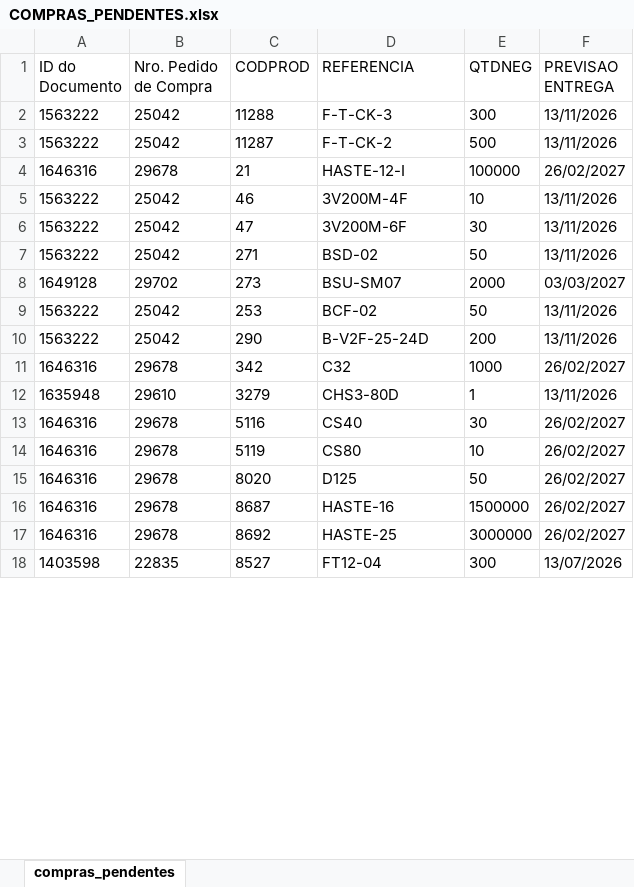
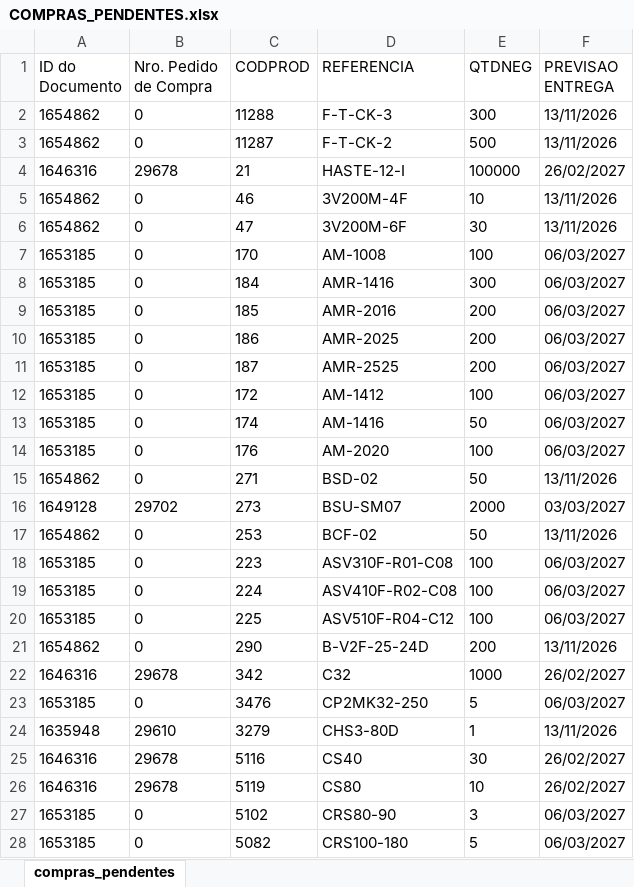
Before and after one commit to ghpcimp-wq/itens-pendentes, an Excel workbook: data/COMPRAS_PENDENTES.xlsx, sheet compras_pendentes, drawn as a sheet; only a part is shown; the shorter side is filled out with more unchanged rows; values as stored, in another font and other column widths than the file's, no borders; charts and pictures not drawn; addresses are those after the commit; the diff covers the shown part only; the diff names each change by its address in the sheet, - before the commit and + after, or states it on an @@ line.

Commit message:
Atualiza compras pendentes 09/11/2026 22:01

```diff
--- a/data/COMPRAS_PENDENTES.xlsx (sheet compras_pendentes)
+++ b/data/COMPRAS_PENDENTES.xlsx (sheet compras_pendentes)
-A2:A3 (ID do Documento): 1563222
+A2:A3 (ID do Documento): 1654862
-B2:B3 (Nro. Pedido de Compra): 25042
+B2:B3 (Nro. Pedido de Compra): 0
-A5:A6 (ID do Documento): 1563222
+A5:A6 (ID do Documento): 1654862
-B5:B6 (Nro. Pedido de Compra): 25042
+B5:B6 (Nro. Pedido de Compra): 0
+row 7: 1653185 | 0 | 170 | AM-1008 | 100 | 06/03/2027
+row 8: 1653185 | 0 | 184 | AMR-1416 | 300 | 06/03/2027
+row 9: 1653185 | 0 | 185 | AMR-2016 | 200 | 06/03/2027
+row 10: 1653185 | 0 | 186 | AMR-2025 | 200 | 06/03/2027
+row 11: 1653185 | 0 | 187 | AMR-2525 | 200 | 06/03/2027
+row 12: 1653185 | 0 | 172 | AM-1412 | 100 | 06/03/2027
+row 13: 1653185 | 0 | 174 | AM-1416 | 50 | 06/03/2027
+row 14: 1653185 | 0 | 176 | AM-2020 | 100 | 06/03/2027
-A15 (ID do Documento): 1563222
+A15 (ID do Documento): 1654862
-B15 (Nro. Pedido de Compra): 25042
+B15 (Nro. Pedido de Compra): 0
-A17 (ID do Documento): 1563222
+A17 (ID do Documento): 1654862
-B17 (Nro. Pedido de Compra): 25042
+B17 (Nro. Pedido de Compra): 0
+row 18: 1653185 | 0 | 223 | ASV310F-R01-C08 | 100 | 06/03/2027
+row 19: 1653185 | 0 | 224 | ASV410F-R02-C08 | 100 | 06/03/2027
+row 20: 1653185 | 0 | 225 | ASV510F-R04-C12 | 100 | 06/03/2027
-A21 (ID do Documento): 1563222
+A21 (ID do Documento): 1654862
-B21 (Nro. Pedido de Compra): 25042
+B21 (Nro. Pedido de Compra): 0
+row 23: 1653185 | 0 | 3476 | CP2MK32-250 | 5 | 06/03/2027
+row 27: 1653185 | 0 | 5102 | CRS80-90 | 3 | 06/03/2027
+row 28: 1653185 | 0 | 5082 | CRS100-180 | 5 | 06/03/2027
```
Also changed, not shown: 88 added rows, 5 removed rows, 1 moved row and 214 edited cells elsewhere in this sheet.
